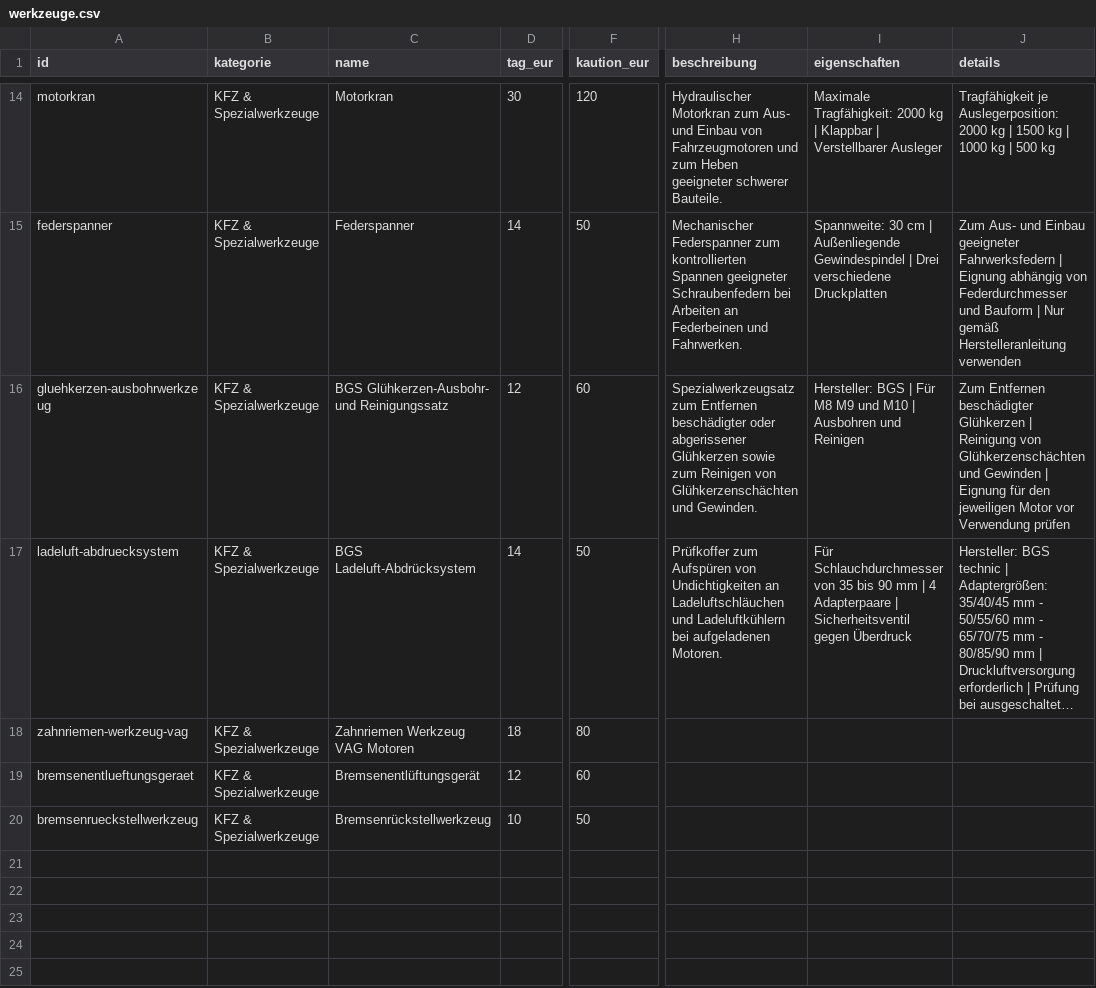
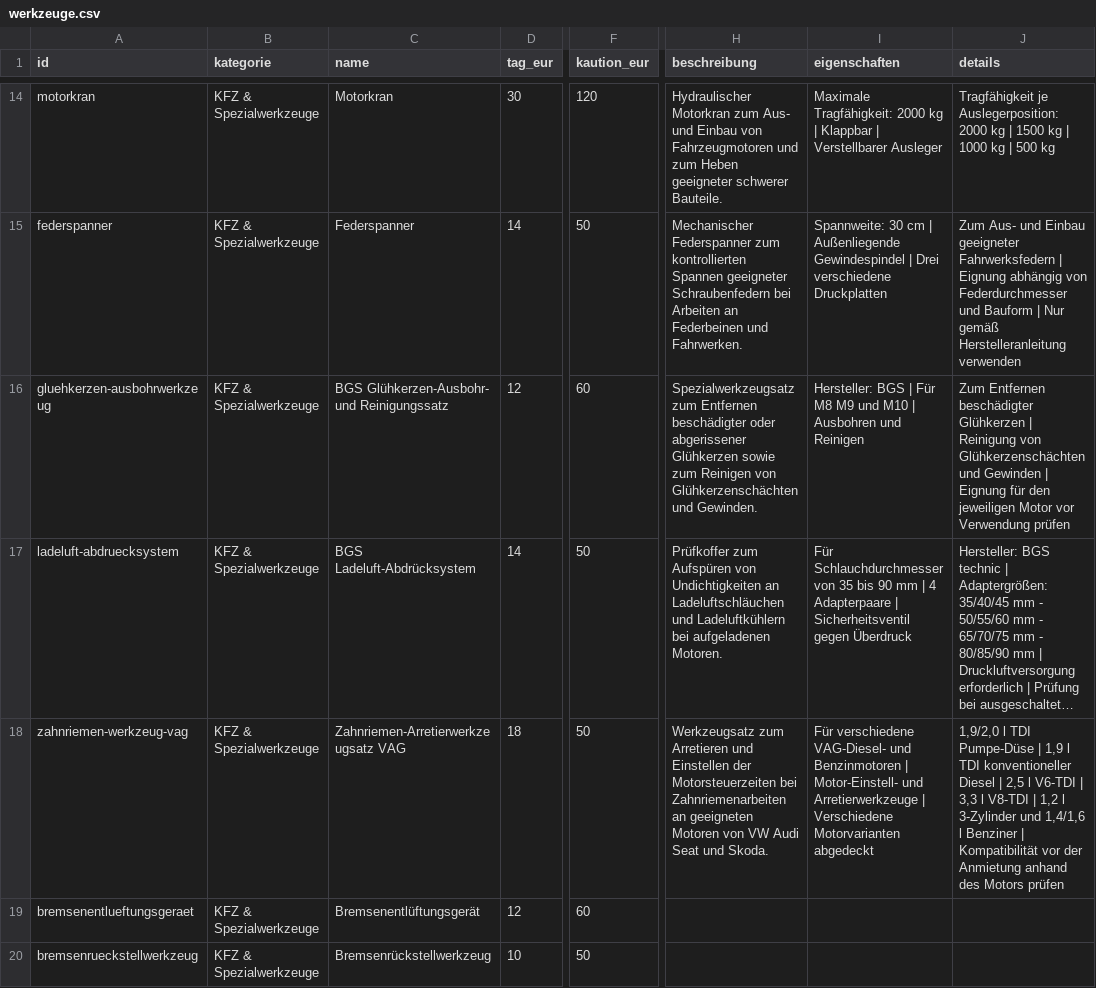
Before and after one commit to werkzeugverleihwolter/werkzeugverleih-wolter, a CSV file: werkzeuge.csv, drawn as a sheet; only a part is shown, gaps mark what is left out; long unchanged cells end in …; the diff names each change by its address in the sheet, - before the commit and + after, or states it on an @@ line.

Commit message:
Update werkzeuge.csv with new tool entries

```diff
--- a/werkzeuge.csv
+++ b/werkzeuge.csv
-C18 (name): Zahnriemen Werkzeug VAG Motoren
+C18 (name): Zahnriemen-Arretierwerkzeugsatz VAG
-F18 (kaution_eur): 80
+F18 (kaution_eur): 50
-H18 (beschreibung): (empty)
+H18 (beschreibung): Werkzeugsatz zum Arretieren und Einstellen der Motorsteuerzeiten bei Zahnriemenarbeiten an geeigneten Motoren von VW Audi Seat und Skoda.
-I18 (eigenschaften): (empty)
+I18 (eigenschaften): Für verschiedene VAG-Diesel- und Benzinmotoren | Motor-Einstell- und Arretierwerkzeuge | Verschiedene Motorvarianten abgedeckt
-J18 (details): (empty)
+J18 (details): 1,9/2,0 l TDI Pumpe-Düse | 1,9 l TDI konventioneller Diesel | 2,5 l V6-TDI | 3,3 l V8-TDI | 1,2 l 3-Zylinder und 1,4/1,6 l Benziner | Kompatibilität vor der Anmietung anhand des Motors prüfen
```
